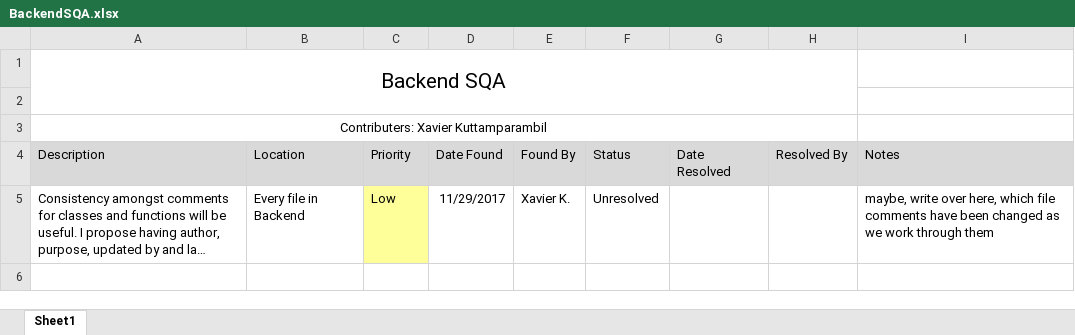
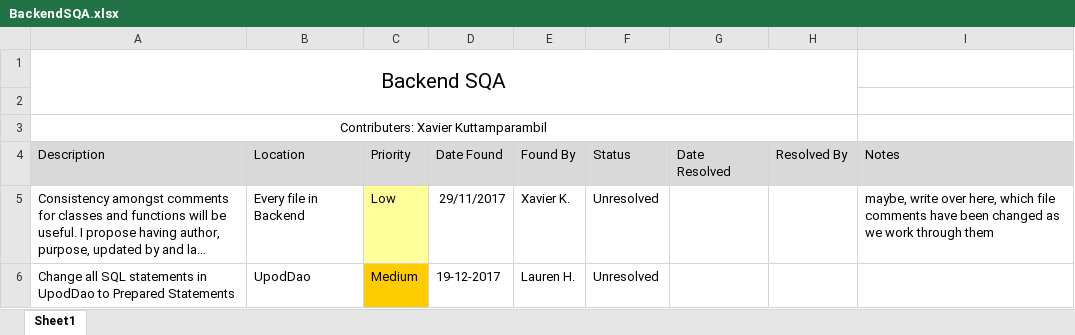
Before and after one commit to LucianoAbbott/UPOD, an Excel workbook: Backend SQA/BackendSQA.xlsx, sheet Sheet1, drawn as a sheet; long unchanged cells end in …; values as stored, in another font and other column widths than the file's, no borders; the diff names each change by its address in the sheet, - before the commit and + after, or states it on an @@ line.

Commit message:
Add files via upload

```diff
--- a/Backend SQA/BackendSQA.xlsx (sheet Sheet1)
+++ b/Backend SQA/BackendSQA.xlsx (sheet Sheet1)
-D5 (Date Found): 11/29/2017
+D5 (Date Found): 29/11/2017
+row 6: Change all SQL statements in UpodDao to Prepared Statements | UpodDao | Medium | 19-12-2017 | Lauren H. | Unresolved
```
